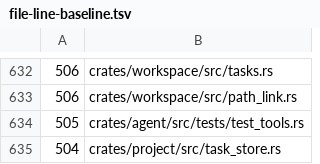
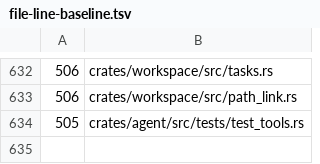
Before and after one commit to dotbrains/mav, a TSV file: script/file-line-baseline.tsv, drawn as a sheet; only a part is shown, gaps mark what is left out.

Commit message:
refactor: split task context helpers

```diff
--- a/script/file-line-baseline.tsv
+++ b/script/file-line-baseline.tsv
@@ -634,2 +634 @@
      505	crates/agent/src/tests/test_tools.rs
-     504	crates/project/src/task_store.rs
```
Also changed, not shown: 2 other files.
